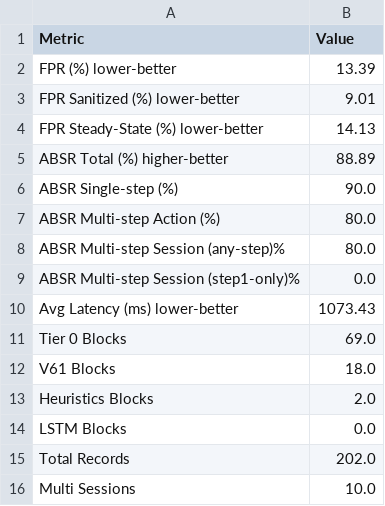
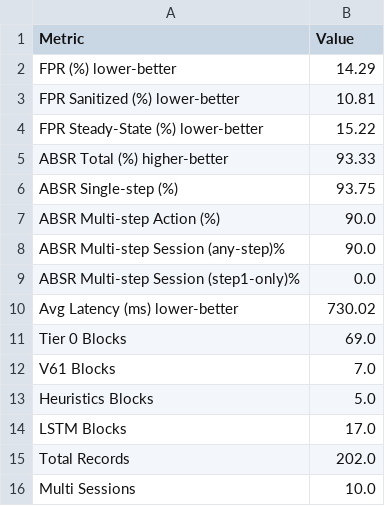
Before and after one commit to nguyenthang060706/Paper-, a CSV file: benchmark_smoke_200_results.csv, drawn as a sheet.

```diff
--- a/benchmark_smoke_200_results.csv
+++ b/benchmark_smoke_200_results.csv
@@ -1,15 +1,15 @@
 Metric,Value
-FPR (%) lower-better,13.39
-FPR Sanitized (%) lower-better,9.01
-FPR Steady-State (%) lower-better,14.13
-ABSR Total (%) higher-better,88.89
-ABSR Single-step (%),90.0
-ABSR Multi-step Action (%),80.0
-ABSR Multi-step Session (any-step)%,80.0
+FPR (%) lower-better,14.29
+FPR Sanitized (%) lower-better,10.81
+FPR Steady-State (%) lower-better,15.22
+ABSR Total (%) higher-better,93.33
+ABSR Single-step (%),93.75
+ABSR Multi-step Action (%),90.0
+ABSR Multi-step Session (any-step)%,90.0
 ABSR Multi-step Session (step1-only)%,0.0
-Avg Latency (ms) lower-better,1073.43
+Avg Latency (ms) lower-better,730.02
 Tier 0 Blocks,69.0
-V61 Blocks,18.0
-Heuristics Blocks,2.0
-LSTM Blocks,0.0
+V61 Blocks,7.0
+Heuristics Blocks,5.0
+LSTM Blocks,17.0
 Total Records,202.0
```
Also changed, not shown: 24 other files.
